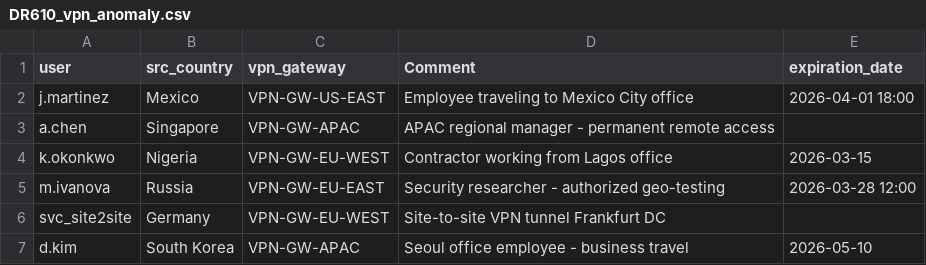
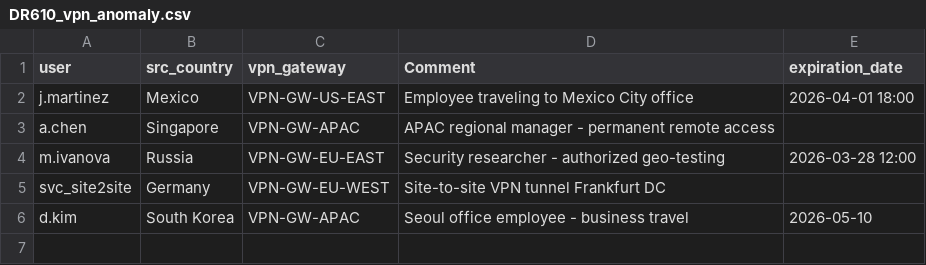
Before and after one commit to RelativisticJet/wl_manager, a CSV file: lookups/DR610_vpn_anomaly.csv, drawn as a sheet; the diff names each change by its address in the sheet, - before the commit and + after, or states it on an @@ line.

```diff
--- a/lookups/DR610_vpn_anomaly.csv
+++ b/lookups/DR610_vpn_anomaly.csv
-row 4: k.okonkwo | Nigeria | VPN-GW-EU-WEST | Contractor working from Lagos office | 2026-03-15
```
Also changed, not shown: lookups/DR520_anomalous_logon_time.csv, lookups/DR630_email_exfiltration.csv, 14 other files.
